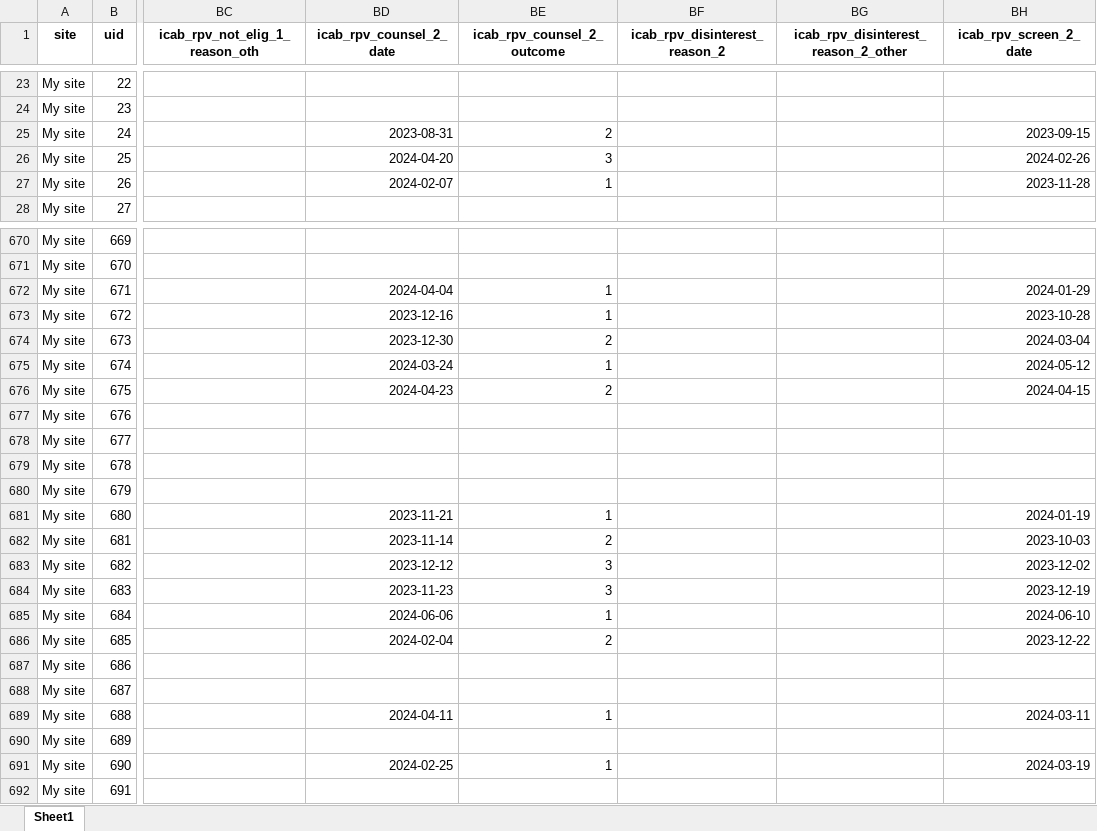
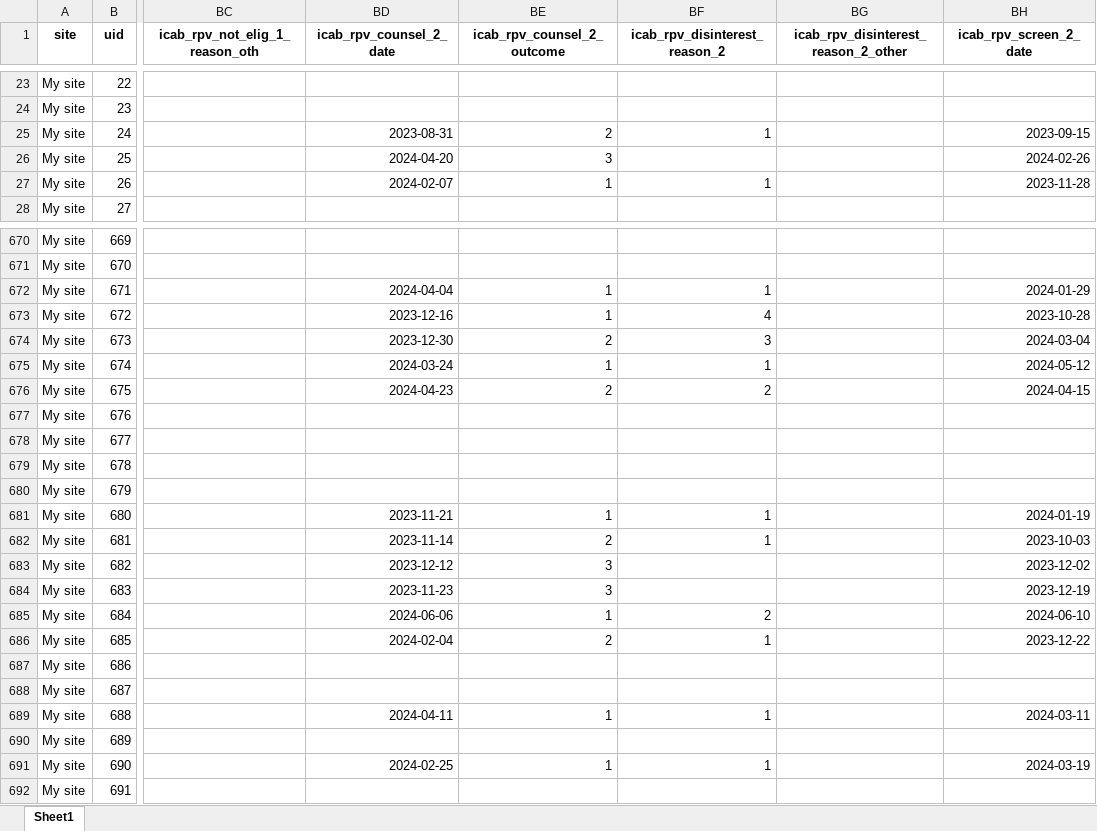
Before and after one commit to alai-up/alai_up_local_dashboard, an Excel workbook: data/simulated_data.xlsx, sheet Sheet1, drawn as a sheet; only a part is shown, gaps mark what is left out; values as stored, in another font and other column widths than the file's, no borders; the diff covers the shown part only; the diff names each change by its address in the sheet, - before the commit and + after, or states it on an @@ line.

Commit message:
fixing mistake in sim data

```diff
--- a/data/simulated_data.xlsx (sheet Sheet1)
+++ b/data/simulated_data.xlsx (sheet Sheet1)
-BF25 (icab_rpv_disinterest_reason_2): (empty)
+BF25 (icab_rpv_disinterest_reason_2): 1
-BF27 (icab_rpv_disinterest_reason_2): (empty)
+BF27 (icab_rpv_disinterest_reason_2): 1
-BF672 (icab_rpv_disinterest_reason_2): (empty)
+BF672 (icab_rpv_disinterest_reason_2): 1
-BF673 (icab_rpv_disinterest_reason_2): (empty)
+BF673 (icab_rpv_disinterest_reason_2): 4
-BF674 (icab_rpv_disinterest_reason_2): (empty)
+BF674 (icab_rpv_disinterest_reason_2): 3
-BF675 (icab_rpv_disinterest_reason_2): (empty)
+BF675 (icab_rpv_disinterest_reason_2): 1
-BF676 (icab_rpv_disinterest_reason_2): (empty)
+BF676 (icab_rpv_disinterest_reason_2): 2
-BF681:BF682 (icab_rpv_disinterest_reason_2): (empty)
+BF681:BF682 (icab_rpv_disinterest_reason_2): 1
-BF685 (icab_rpv_disinterest_reason_2): (empty)
+BF685 (icab_rpv_disinterest_reason_2): 2
-BF686 (icab_rpv_disinterest_reason_2): (empty)
+BF686 (icab_rpv_disinterest_reason_2): 1
-BF689 (icab_rpv_disinterest_reason_2): (empty)
+BF689 (icab_rpv_disinterest_reason_2): 1
-BF691 (icab_rpv_disinterest_reason_2): (empty)
+BF691 (icab_rpv_disinterest_reason_2): 1
```
Also changed, not shown: 156 edited cells elsewhere in this sheet, 1 other file.
